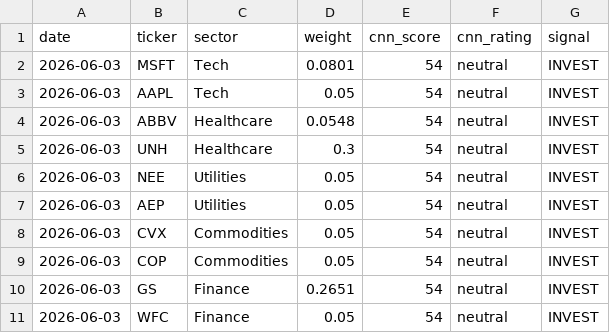
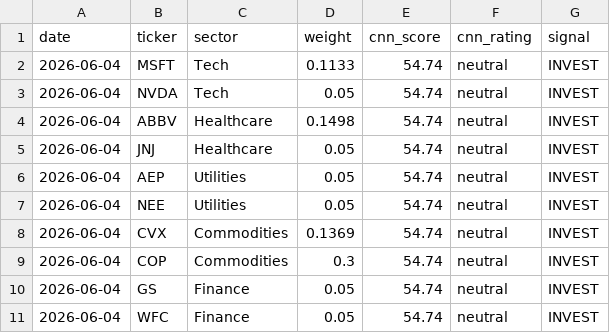
Before and after one commit to vkv23001/portfolio-optimization, a CSV file: outputs/todays_allocation.csv, drawn as a sheet.

```diff
--- a/outputs/todays_allocation.csv
+++ b/outputs/todays_allocation.csv
@@ -1,11 +1,11 @@
 date,ticker,sector,weight,cnn_score,cnn_rating,signal
-2026-06-03,MSFT,Tech,0.0801,54,neutral,INVEST
-2026-06-03,AAPL,Tech,0.05,54,neutral,INVEST
-2026-06-03,ABBV,Healthcare,0.0548,54,neutral,INVEST
-2026-06-03,UNH,Healthcare,0.3,54,neutral,INVEST
-2026-06-03,NEE,Utilities,0.05,54,neutral,INVEST
-2026-06-03,AEP,Utilities,0.05,54,neutral,INVEST
-2026-06-03,CVX,Commodities,0.05,54,neutral,INVEST
-2026-06-03,COP,Commodities,0.05,54,neutral,INVEST
-2026-06-03,GS,Finance,0.2651,54,neutral,INVEST
-2026-06-03,WFC,Finance,0.05,54,neutral,INVEST
+2026-06-04,MSFT,Tech,0.1133,54.74,neutral,INVEST
+2026-06-04,NVDA,Tech,0.05,54.74,neutral,INVEST
+2026-06-04,ABBV,Healthcare,0.1498,54.74,neutral,INVEST
+2026-06-04,JNJ,Healthcare,0.05,54.74,neutral,INVEST
+2026-06-04,AEP,Utilities,0.05,54.74,neutral,INVEST
+2026-06-04,NEE,Utilities,0.05,54.74,neutral,INVEST
+2026-06-04,CVX,Commodities,0.1369,54.74,neutral,INVEST
+2026-06-04,COP,Commodities,0.3,54.74,neutral,INVEST
+2026-06-04,GS,Finance,0.05,54.74,neutral,INVEST
+2026-06-04,WFC,Finance,0.05,54.74,neutral,INVEST
```
Also changed, not shown: outputs/portfolio_values.csv, outputs/summary.csv, 5 other files.
